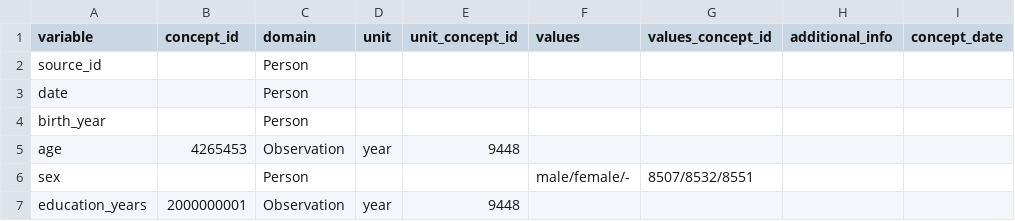
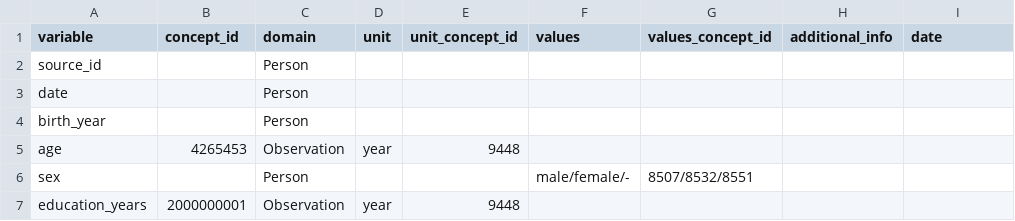
Before and after one commit to MaastrichtU-CDS/omop-converter, a CSV file: examples/destination_mapping.csv, drawn as a sheet; only a part is shown.

```diff
--- a/examples/destination_mapping.csv
+++ b/examples/destination_mapping.csv
@@ -1,2 +1,2 @@
-variable,concept_id,domain,unit,unit_concept_id,values,values_concept_id,additional_info,concept_date
+variable,concept_id,domain,unit,unit_concept_id,values,values_concept_id,additional_info,date
 source_id,,Person,,,,,,
```
Also changed, not shown: examples/dataset.csv, 6 other files.
